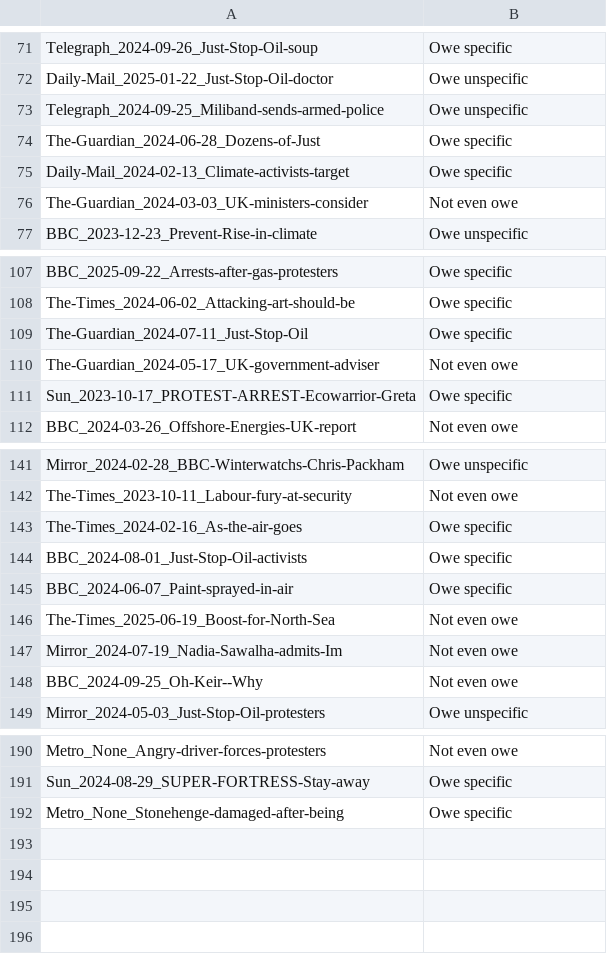
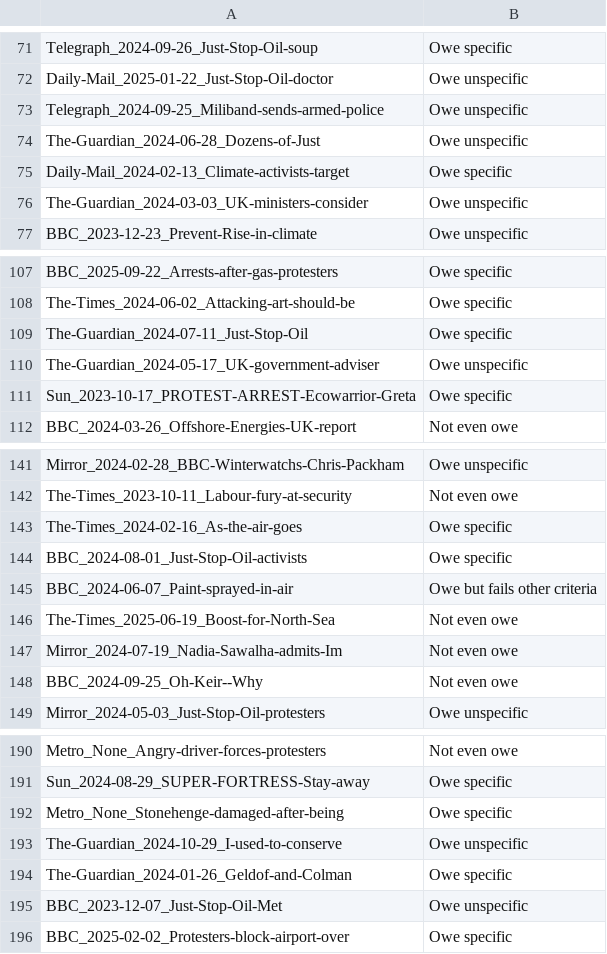
Before and after one commit to amorphia78/llmproc, a TSV file: src/finalBatch7HumanCoding.tsv, drawn as a sheet; only a part is shown, gaps mark what is left out.

Commit message:
Final batch of 100 double-checked

```diff
--- a/src/finalBatch7HumanCoding.tsv
+++ b/src/finalBatch7HumanCoding.tsv
@@ -73,5 +73,5 @@ Daily-Mail_2025-01-22_Just-Stop-Oil-doctor	Owe unspecific
 Telegraph_2024-09-25_Miliband-sends-armed-police	Owe unspecific
-The-Guardian_2024-06-28_Dozens-of-Just	Owe specific
+The-Guardian_2024-06-28_Dozens-of-Just	Owe unspecific
 Daily-Mail_2024-02-13_Climate-activists-target	Owe specific
-The-Guardian_2024-03-03_UK-ministers-consider	Not even owe
+The-Guardian_2024-03-03_UK-ministers-consider	Owe unspecific
 BBC_2023-12-23_Prevent-Rise-in-climate	Owe unspecific
@@ -109,3 +109,3 @@ The-Times_2024-06-02_Attacking-art-should-be	Owe specific
 The-Guardian_2024-07-11_Just-Stop-Oil	Owe specific
-The-Guardian_2024-05-17_UK-government-adviser	Not even owe
+The-Guardian_2024-05-17_UK-government-adviser	Owe unspecific
 Sun_2023-10-17_PROTEST-ARREST-Ecowarrior-Greta	Owe specific
@@ -144,3 +144,3 @@ The-Times_2024-02-16_As-the-air-goes	Owe specific
 BBC_2024-08-01_Just-Stop-Oil-activists	Owe specific
-BBC_2024-06-07_Paint-sprayed-in-air	Owe specific
+BBC_2024-06-07_Paint-sprayed-in-air	Owe but fails other criteria
 The-Times_2025-06-19_Boost-for-North-Sea	Not even owe
@@ -192 +192,5 @@ Sun_2024-08-29_SUPER-FORTRESS-Stay-away	Owe specific
 Metro_None_Stonehenge-damaged-after-being	Owe specific
+The-Guardian_2024-10-29_I-used-to-conserve	Owe unspecific
+The-Guardian_2024-01-26_Geldof-and-Colman	Owe specific
+BBC_2023-12-07_Just-Stop-Oil-Met	Owe unspecific
+BBC_2025-02-02_Protesters-block-airport-over	Owe specific
```
Also changed, not shown: 3 other files.
